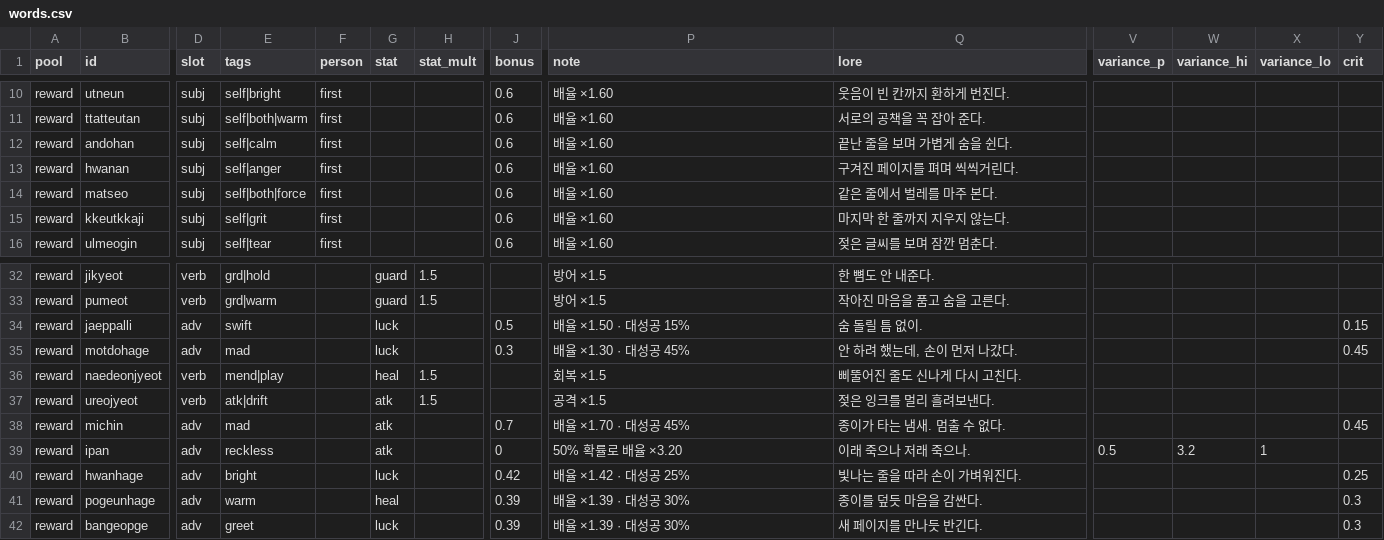
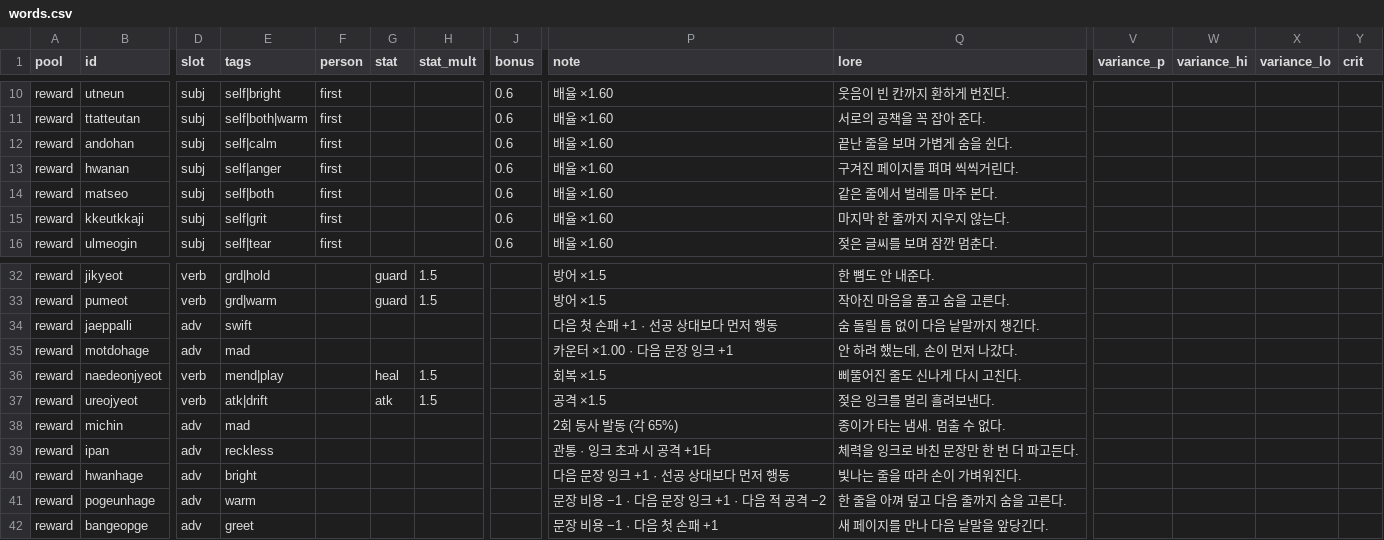
Before and after one commit to Yeop-Git/little_token, a CSV file: src/data/csv/words.csv, drawn as a sheet; only a part is shown, gaps mark what is left out; the diff covers the shown part only; the diff names each change by its address in the sheet, - before the commit and + after, or states it on an @@ line.

```diff
--- a/src/data/csv/words.csv
+++ b/src/data/csv/words.csv
-E14 (tags): self|both|force
+E14 (tags): self|both
-G34:G35 (stat): luck
+G34:G35 (stat): (empty)
-J34 (bonus): 0.5
+J34 (bonus): (empty)
-P34 (note): 배율 ×1.50 · 대성공 15%
+P34 (note): 다음 첫 손패 +1 · 선공 상대보다 먼저 행동
-Q34 (lore): 숨 돌릴 틈 없이.
+Q34 (lore): 숨 돌릴 틈 없이 다음 낱말까지 챙긴다.
-Y34 (crit): 0.15
+Y34 (crit): (empty)
-J35 (bonus): 0.3
+J35 (bonus): (empty)
-P35 (note): 배율 ×1.30 · 대성공 45%
+P35 (note): 카운터 ×1.00 · 다음 문장 잉크 +1
-Y35 (crit): 0.45
+Y35 (crit): (empty)
-G38:G39 (stat): atk
+G38:G39 (stat): (empty)
-J38 (bonus): 0.7
+J38 (bonus): (empty)
-P38 (note): 배율 ×1.70 · 대성공 45%
+P38 (note): 2회 동사 발동 (각 65%)
-Y38 (crit): 0.45
+Y38 (crit): (empty)
-J39 (bonus): 0
+J39 (bonus): (empty)
-P39 (note): 50% 확률로 배율 ×3.20
+P39 (note): 관통 · 잉크 초과 시 공격 +1타
-Q39 (lore): 이래 죽으나 저래 죽으나.
+Q39 (lore): 체력을 잉크로 바친 문장만 한 번 더 파고든다.
-V39 (variance_p): 0.5
+V39 (variance_p): (empty)
-W39 (variance_hi): 3.2
+W39 (variance_hi): (empty)
-X39 (variance_lo): 1
+X39 (variance_lo): (empty)
-G40 (stat): luck
+G40 (stat): (empty)
-J40 (bonus): 0.42
+J40 (bonus): (empty)
-P40 (note): 배율 ×1.42 · 대성공 25%
+P40 (note): 다음 문장 잉크 +1 · 선공 상대보다 먼저 행동
-Y40 (crit): 0.25
+Y40 (crit): (empty)
-G41 (stat): heal
+G41 (stat): (empty)
-J41:J42 (bonus): 0.39
+J41:J42 (bonus): (empty)
-P41 (note): 배율 ×1.39 · 대성공 30%
+P41 (note): 문장 비용 −1 · 다음 문장 잉크 +1 · 다음 적 공격 −2
-Q41 (lore): 종이를 덮듯 마음을 감싼다.
+Q41 (lore): 한 줄을 아껴 덮고 다음 줄까지 숨을 고른다.
-Y41:Y42 (crit): 0.3
+Y41:Y42 (crit): (empty)
-G42 (stat): luck
+G42 (stat): (empty)
-P42 (note): 배율 ×1.39 · 대성공 30%
+P42 (note): 문장 비용 −1 · 다음 첫 손패 +1
-Q42 (lore): 새 페이지를 만나듯 반긴다.
+Q42 (lore): 새 페이지를 만나 다음 낱말을 앞당긴다.
```
Also changed, not shown: 64 edited cells elsewhere in this file, src/data/csv/combos.csv, 35 other files.
